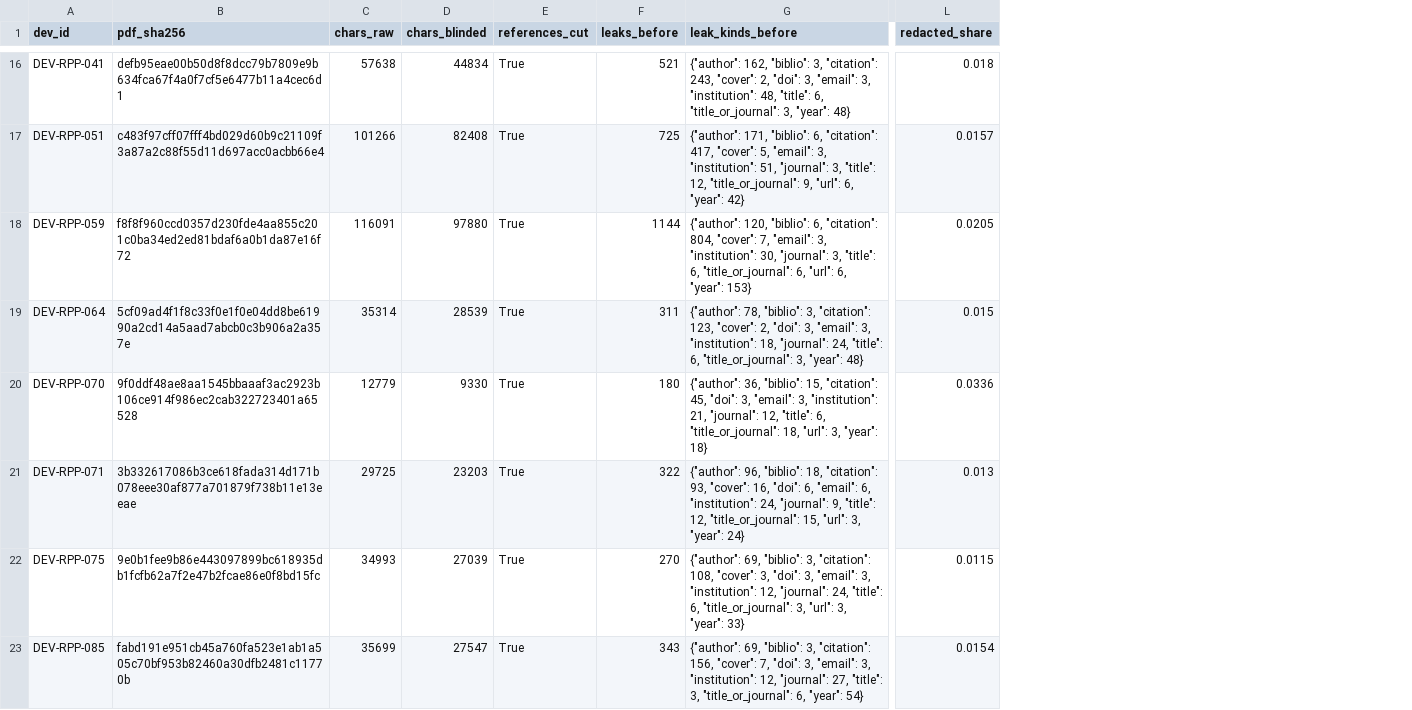
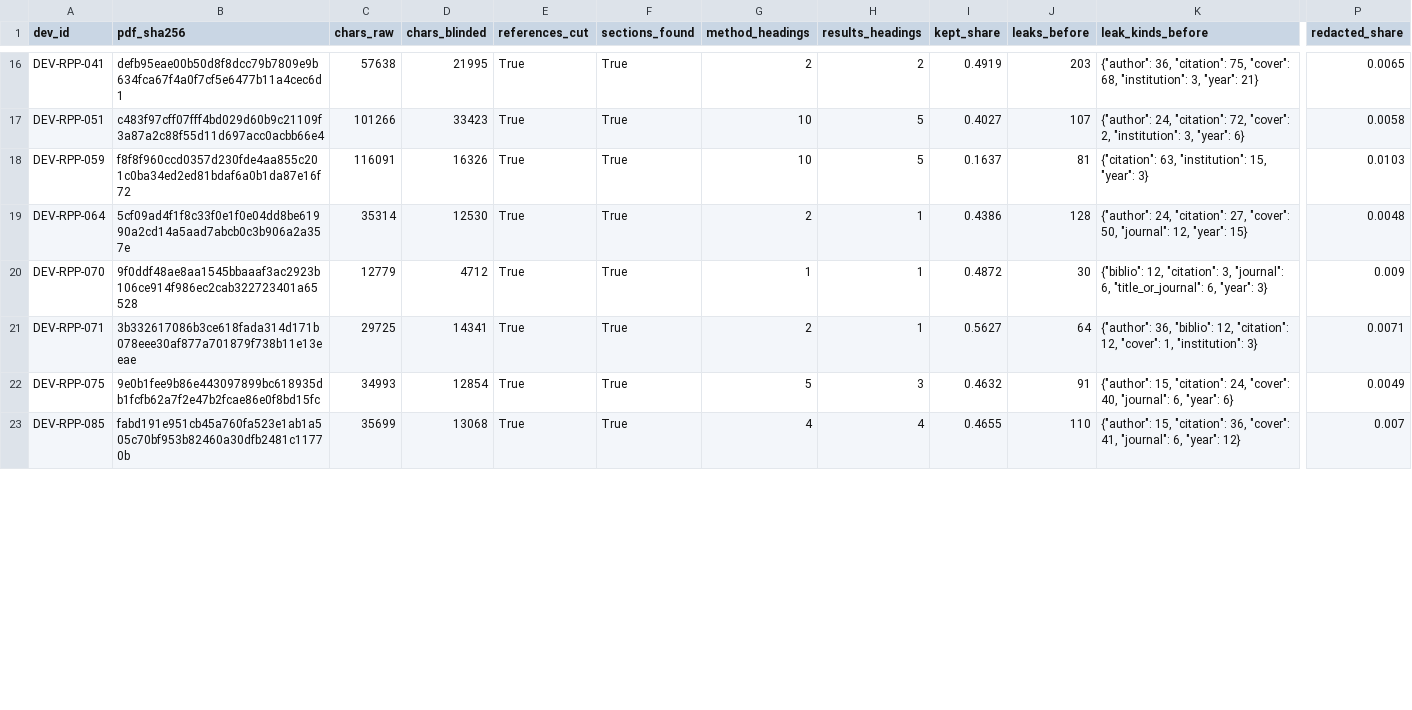
Before and after one commit to ahb-sjsu/philosophy-engineering, a CSV file: campaigns/K2/devset/intake_manifest.csv, drawn as a sheet; only a part is shown, gaps mark what is left out; addresses are those after the commit; the diff covers the shown part only; the diff names each change by its address in the sheet, - before the commit and + after, or states it on an @@ line.

```diff
--- a/campaigns/K2/devset/intake_manifest.csv
+++ b/campaigns/K2/devset/intake_manifest.csv
+column F (sections_found), rows 16-23: all True
+column G (method_headings), rows 16-23: 2 | 10 | 10 | 2 | 1 | 2 | 5 | 4
+column H (results_headings), rows 16-23: 2 | 5 | 5 | 1 | 1 | 1 | 3 | 4
+column I (kept_share), rows 16-23: 0.4919 | 0.4027 | 0.1637 | 0.4386 | 0.4872 | 0.5627 | 0.4632 | 0.4655
-D16 (chars_blinded): 44834
+D16 (chars_blinded): 21995
-J16 (leaks_before): 521
+J16 (leaks_before): 203
-K16 (leak_kinds_before): {"author": 162, "biblio": 3, "citation": 243, "cover": 2, "doi": 3, "email": 3, "institution": 48, "title": 6, "title_or_journal": 3, "year": 48}
+K16 (leak_kinds_before): {"author": 36, "citation": 75, "cover": 68, "institution": 3, "year": 21}
-P16 (redacted_share): 0.018
+P16 (redacted_share): 0.0065
-D17 (chars_blinded): 82408
+D17 (chars_blinded): 33423
-J17 (leaks_before): 725
+J17 (leaks_before): 107
-K17 (leak_kinds_before): {"author": 171, "biblio": 6, "citation": 417, "cover": 5, "email": 3, "institution": 51, "journal": 3, "title": 12, "title_or_journal": 9, "url": 6, "year": 42}
+K17 (leak_kinds_before): {"author": 24, "citation": 72, "cover": 2, "institution": 3, "year": 6}
-P17 (redacted_share): 0.0157
+P17 (redacted_share): 0.0058
-D18 (chars_blinded): 97880
+D18 (chars_blinded): 16326
-J18 (leaks_before): 1144
+J18 (leaks_before): 81
-K18 (leak_kinds_before): {"author": 120, "biblio": 6, "citation": 804, "cover": 7, "email": 3, "institution": 30, "journal": 3, "title": 6, "title_or_journal": 6, "url": 6, "year": 153}
+K18 (leak_kinds_before): {"citation": 63, "institution": 15, "year": 3}
-P18 (redacted_share): 0.0205
+P18 (redacted_share): 0.0103
-D19 (chars_blinded): 28539
+D19 (chars_blinded): 12530
-J19 (leaks_before): 311
+J19 (leaks_before): 128
-K19 (leak_kinds_before): {"author": 78, "biblio": 3, "citation": 123, "cover": 2, "doi": 3, "email": 3, "institution": 18, "journal": 24, "title": 6, "title_or_journal": 3, "year": 48}
+K19 (leak_kinds_before): {"author": 24, "citation": 27, "cover": 50, "journal": 12, "year": 15}
-P19 (redacted_share): 0.015
+P19 (redacted_share): 0.0048
-D20 (chars_blinded): 9330
+D20 (chars_blinded): 4712
-J20 (leaks_before): 180
+J20 (leaks_before): 30
-K20 (leak_kinds_before): {"author": 36, "biblio": 15, "citation": 45, "doi": 3, "email": 3, "institution": 21, "journal": 12, "title": 6, "title_or_journal": 18, "url": 3, "year": 18}
+K20 (leak_kinds_before): {"biblio": 12, "citation": 3, "journal": 6, "title_or_journal": 6, "year": 3}
-P20 (redacted_share): 0.0336
+P20 (redacted_share): 0.009
-D21 (chars_blinded): 23203
+D21 (chars_blinded): 14341
-J21 (leaks_before): 322
+J21 (leaks_before): 64
-K21 (leak_kinds_before): {"author": 96, "biblio": 18, "citation": 93, "cover": 16, "doi": 6, "email": 6, "institution": 24, "journal": 9, "title": 12, "title_or_journal": 15, "url": 3, "year": 24}
+K21 (leak_kinds_before): {"author": 36, "biblio": 12, "citation": 12, "cover": 1, "institution": 3}
-P21 (redacted_share): 0.013
+P21 (redacted_share): 0.0071
-D22 (chars_blinded): 27039
+D22 (chars_blinded): 12854
-J22 (leaks_before): 270
+J22 (leaks_before): 91
-K22 (leak_kinds_before): {"author": 69, "biblio": 3, "citation": 108, "cover": 3, "doi": 3, "email": 3, "institution": 12, "journal": 24, "title": 6, "title_or_journal": 3, "url": 3, "year": 33}
+K22 (leak_kinds_before): {"author": 15, "citation": 24, "cover": 40, "journal": 6, "year": 6}
-P22 (redacted_share): 0.0115
+P22 (redacted_share): 0.0049
-D23 (chars_blinded): 27547
+D23 (chars_blinded): 13068
-J23 (leaks_before): 343
+J23 (leaks_before): 110
-K23 (leak_kinds_before): {"author": 69, "biblio": 3, "citation": 156, "cover": 7, "doi": 3, "email": 3, "institution": 12, "journal": 27, "title": 3, "title_or_journal": 6, "year": 54}
+K23 (leak_kinds_before): {"author": 15, "citation": 36, "cover": 41, "journal": 6, "year": 12}
-P23 (redacted_share): 0.0154
+P23 (redacted_share): 0.007
```
Also changed, not shown: 65 edited cells elsewhere in this file, 12 other files.
